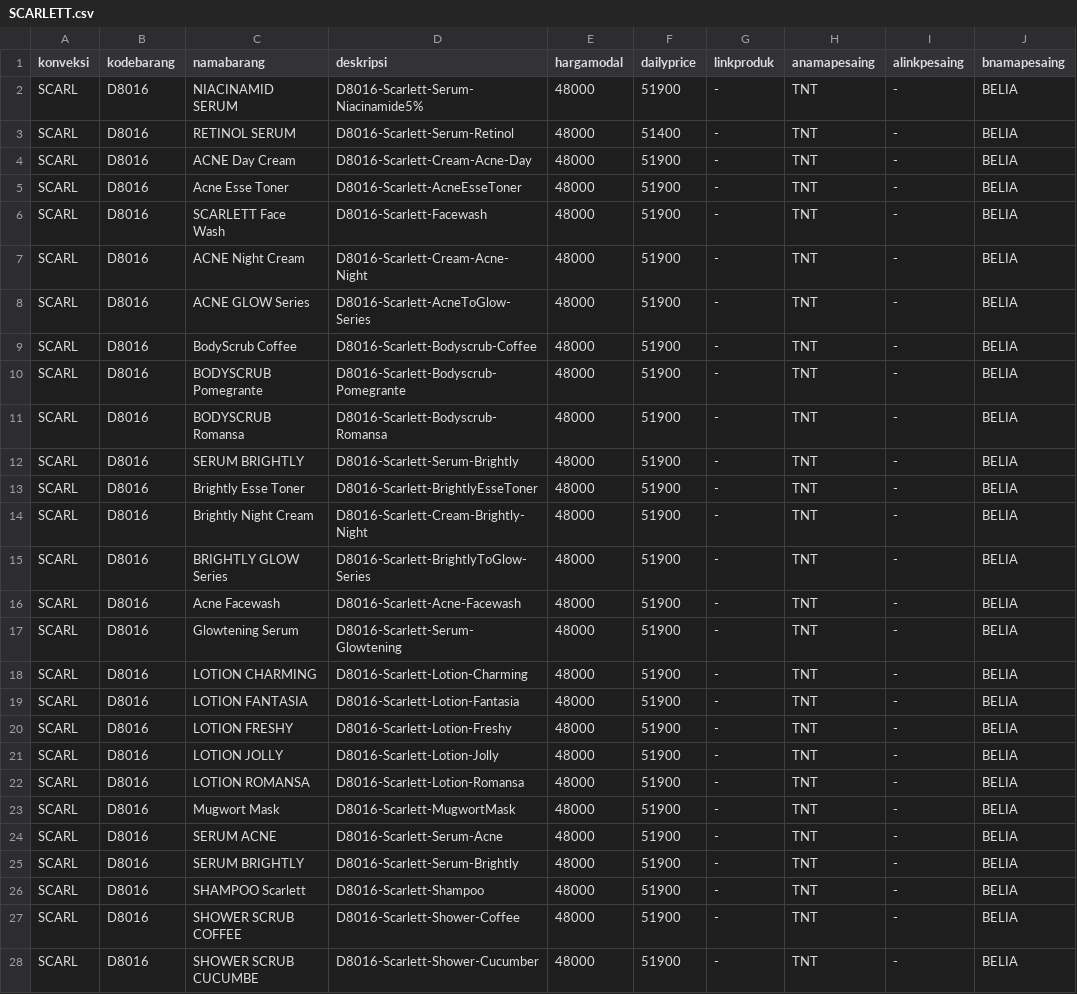
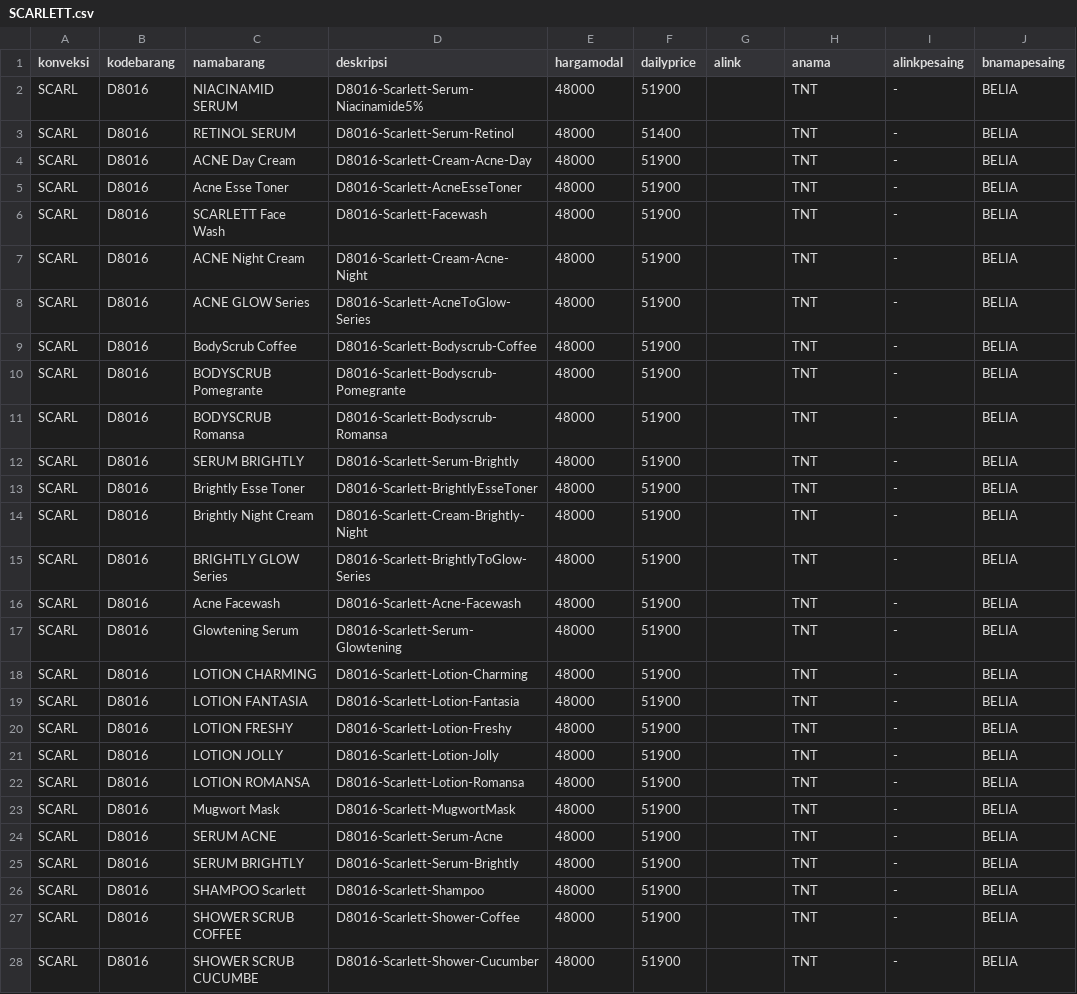
Before and after one commit to poemchanel/Kodommo, a CSV file: Function/Database/Docs/SCARLETT.csv, drawn as a sheet; only a part is shown; the diff covers the shown part only; the diff names each change by its address in the sheet, - before the commit and + after, or states it on an @@ line.

```diff
--- a/Function/Database/Docs/SCARLETT.csv
+++ b/Function/Database/Docs/SCARLETT.csv
-G1: linkproduk
+G1: alink
-H1: anamapesaing
+H1: anama
-G2:G28 (alink): -
+G2:G28 (alink): (empty)
```
Also changed, not shown: 8 edited cells elsewhere in this file, Function/Database/Docs/ACNES.csv, 12 other files.
